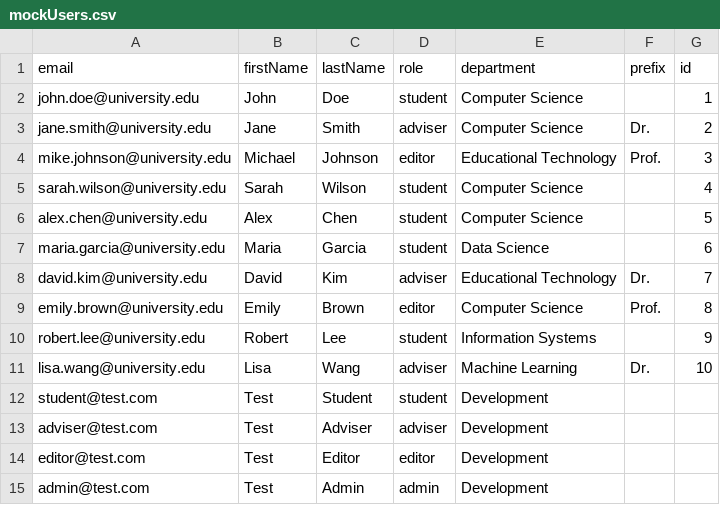
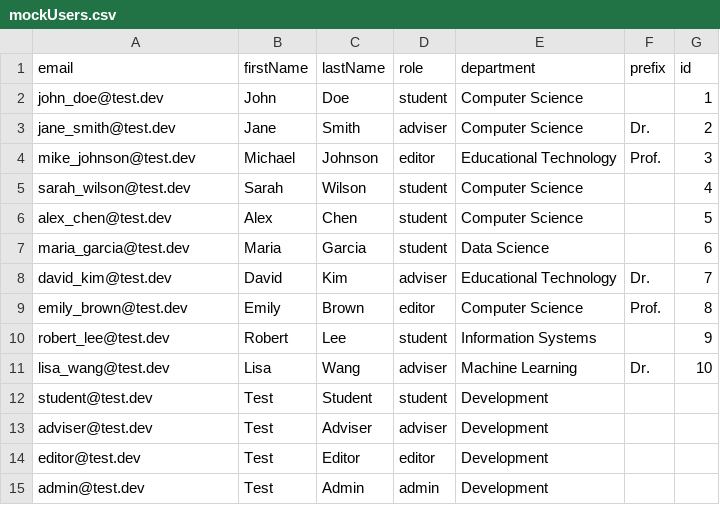
Before and after one commit to Jed556/ThesisFlow, a CSV file: app/src/data/mockUsers.csv, drawn as a sheet.

Commit message:
feat(db): Integrate firebase admin operations

```diff
--- a/app/src/data/mockUsers.csv
+++ b/app/src/data/mockUsers.csv
@@ -1,15 +1,15 @@
 email,firstName,lastName,role,department,prefix,id
-john.doe@university.edu,John,Doe,student,Computer Science,,1
-jane.smith@university.edu,Jane,Smith,adviser,Computer Science,Dr.,2
-mike.johnson@university.edu,Michael,Johnson,editor,Educational Technology,Prof.,3
-sarah.wilson@university.edu,Sarah,Wilson,student,Computer Science,,4
-alex.chen@university.edu,Alex,Chen,student,Computer Science,,5
-maria.garcia@university.edu,Maria,Garcia,student,Data Science,,6
-david.kim@university.edu,David,Kim,adviser,Educational Technology,Dr.,7
-emily.brown@university.edu,Emily,Brown,editor,Computer Science,Prof.,8
-robert.lee@university.edu,Robert,Lee,student,Information Systems,,9
-lisa.wang@university.edu,Lisa,Wang,adviser,Machine Learning,Dr.,10
-student@test.com,Test,Student,student,Development,,
-adviser@test.com,Test,Adviser,adviser,Development,,
-editor@test.com,Test,Editor,editor,Development,,
-admin@test.com,Test,Admin,admin,Development,,
+john_doe@test.dev,John,Doe,student,Computer Science,,1
+jane_smith@test.dev,Jane,Smith,adviser,Computer Science,Dr.,2
+mike_johnson@test.dev,Michael,Johnson,editor,Educational Technology,Prof.,3
+sarah_wilson@test.dev,Sarah,Wilson,student,Computer Science,,4
+alex_chen@test.dev,Alex,Chen,student,Computer Science,,5
+maria_garcia@test.dev,Maria,Garcia,student,Data Science,,6
+david_kim@test.dev,David,Kim,adviser,Educational Technology,Dr.,7
+emily_brown@test.dev,Emily,Brown,editor,Computer Science,Prof.,8
+robert_lee@test.dev,Robert,Lee,student,Information Systems,,9
+lisa_wang@test.dev,Lisa,Wang,adviser,Machine Learning,Dr.,10
+student@test.dev,Test,Student,student,Development,,
+adviser@test.dev,Test,Adviser,adviser,Development,,
+editor@test.dev,Test,Editor,editor,Development,,
+admin@test.dev,Test,Admin,admin,Development,,
```
Also changed, not shown: 36 other files.
